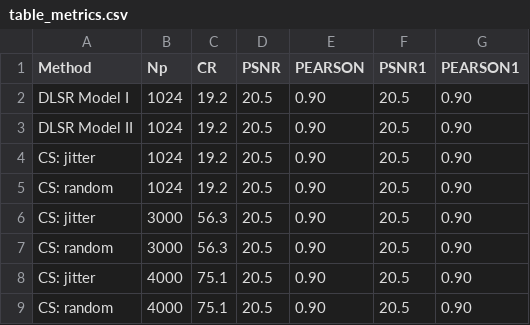
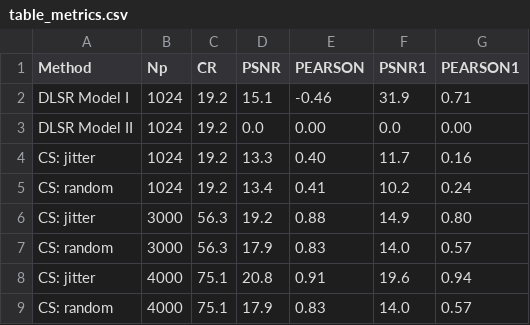
Before and after one commit to IFFM-PAS-MISD/aidd, a CSV file: reports/journal_papers/Compressive_Sensing_paper/table_metrics.csv, drawn as a sheet.

Commit message:
table with comparison of metrics added to the paper

```diff
--- a/reports/journal_papers/Compressive_Sensing_paper/table_metrics.csv
+++ b/reports/journal_papers/Compressive_Sensing_paper/table_metrics.csv
@@ -1,9 +1,9 @@
 Method,Np,CR,PSNR,PEARSON,PSNR1,PEARSON1
-DLSR Model I,1024,19.2,20.5,0.90,20.5,0.90
-DLSR Model II,1024,19.2,20.5,0.90,20.5,0.90
-CS: jitter,1024,19.2,20.5,0.90,20.5,0.90
-CS: random,1024,19.2,20.5,0.90,20.5,0.90
-CS: jitter,3000,56.3,20.5,0.90,20.5,0.90
-CS: random,3000,56.3,20.5,0.90,20.5,0.90
-CS: jitter,4000,75.1,20.5,0.90,20.5,0.90
-CS: random,4000,75.1,20.5,0.90,20.5,0.90
+DLSR Model I,1024,19.2,15.1,-0.46,31.9,0.71
+DLSR Model II,1024,19.2, 0.0, 0.00, 0.0,0.00
+CS: jitter,1024,19.2,13.3, 0.40,11.7,0.16
+CS: random,1024,19.2,13.4, 0.41,10.2,0.24
+CS: jitter,3000,56.3,19.2, 0.88,14.9,0.80
+CS: random,3000,56.3,17.9, 0.83,14.0,0.57
+CS: jitter,4000,75.1,20.8, 0.91,19.6,0.94
+CS: random,4000,75.1,17.9, 0.83,14.0,0.57
```
Also changed, not shown: 4 other files.
